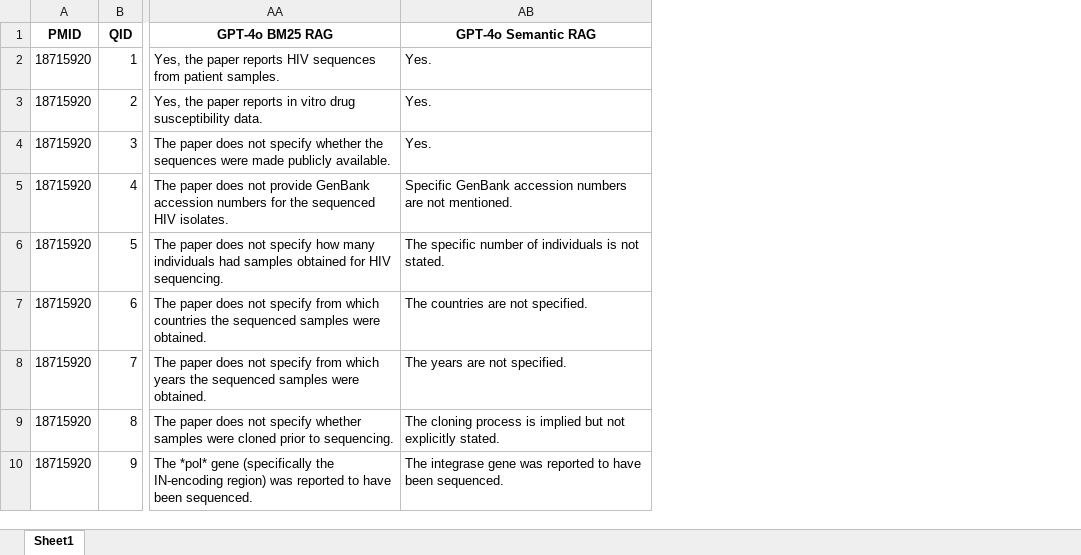
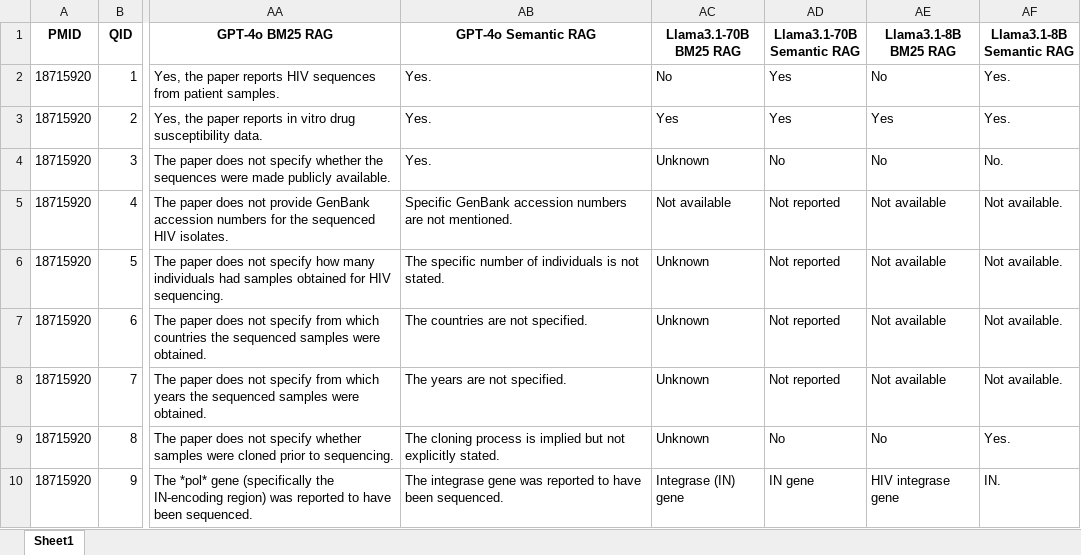
Before and after one commit to hivdb/chat_HIVDB_paper, an Excel workbook: rag/eval/merged_answers_full150.xlsx, sheet Sheet1, drawn as a sheet; only a part is shown, gaps mark what is left out; values as stored, in another font and other column widths than the file's, no borders; the diff names each change by its address in the sheet, - before the commit and + after, or states it on an @@ line.

```diff
--- a/rag/eval/merged_answers_full150.xlsx (sheet Sheet1)
+++ b/rag/eval/merged_answers_full150.xlsx (sheet Sheet1)
+column AC (Llama3.1-70B BM25 RAG), rows 2-10: No | Yes | Unknown | Not available | Unknown | Unknown | Unknown | Unknown | Integrase (IN) gene
+column AD (Llama3.1-70B Semantic RAG), rows 2-10: Yes | Yes | No | Not reported | Not reported | Not reported | Not reported | No | IN gene
+column AE (Llama3.1-8B BM25 RAG), rows 2-10: No | Yes | No | Not available | Not available | Not available | Not available | No | HIV integrase gene
+column AF (Llama3.1-8B Semantic RAG), rows 2-10: Yes. | Yes. | No. | Not available. | Not available. | Not available. | Not available. | Yes. | IN.
```
Also changed, not shown: rag/eval/merged_answers_new30.xlsx, rag/eval/merged_answers_original120.xlsx, 53 other files.
